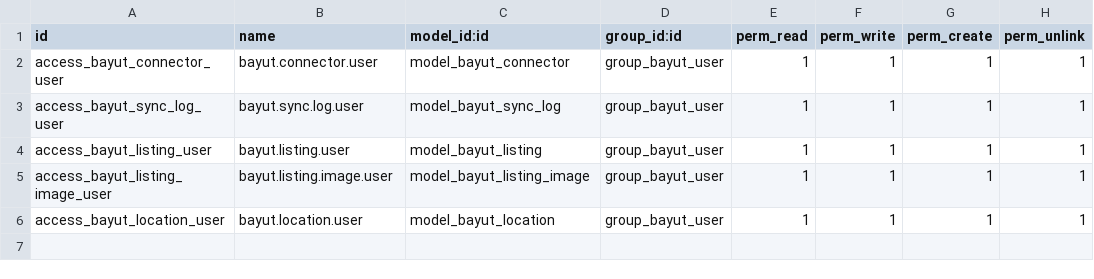
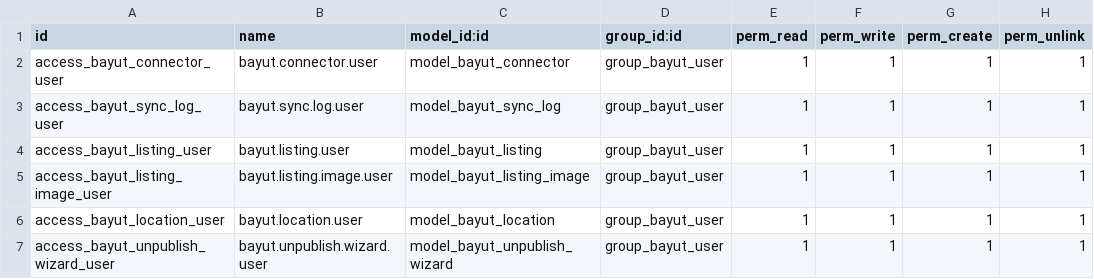
Before and after one commit to olala0-0/elite-nest, a CSV file: bayut_lead_integration/security/ir.model.access.csv, drawn as a sheet; the diff names each change by its address in the sheet, - before the commit and + after, or states it on an @@ line.

```diff
--- a/bayut_lead_integration/security/ir.model.access.csv
+++ b/bayut_lead_integration/security/ir.model.access.csv
+row 7: access_bayut_unpublish_wizard_user | bayut.unpublish.wizard.user | model_bayut_unpublish_wizard | group_bayut_user | 1 | 1 | 1 | 1
```
Also changed, not shown: 4 other files.
